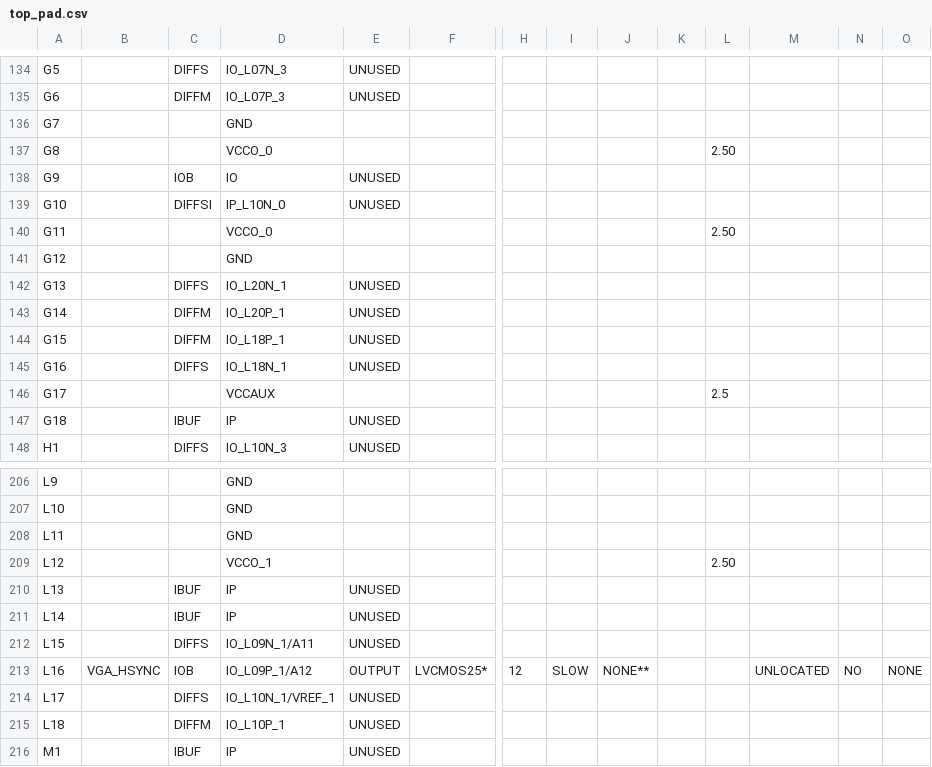
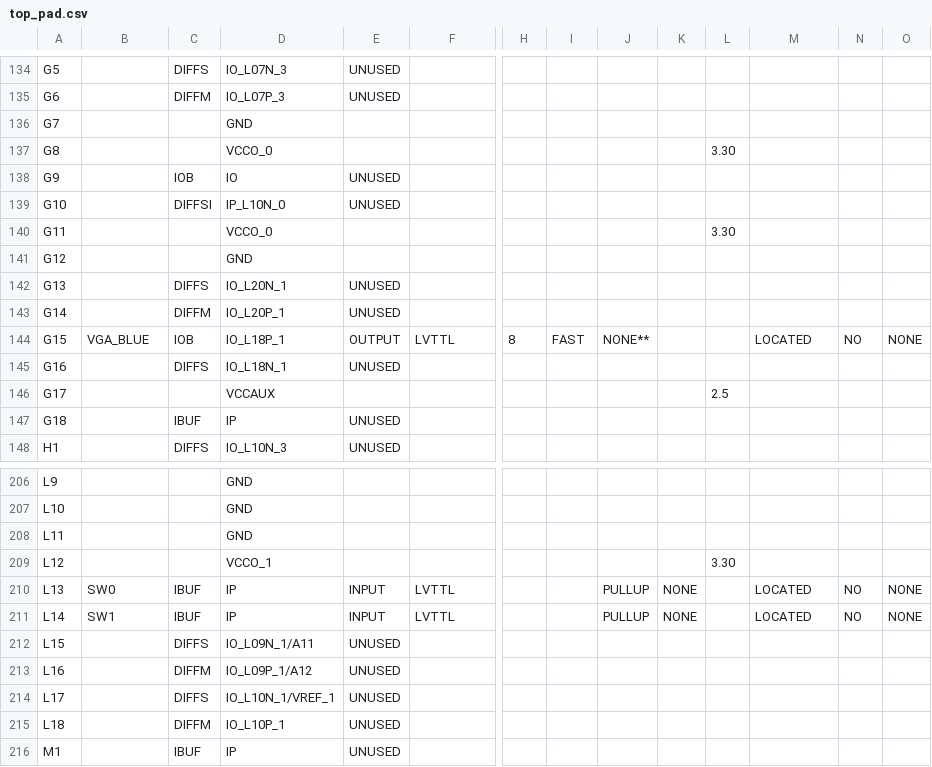
Before and after one commit to sabbirahm3d/courses, a CSV file: hw/hw01/top_pad.csv, drawn as a sheet; only a part is shown, gaps mark what is left out; the diff covers the shown part only; the diff names each change by its address in the sheet, - before the commit and + after, or states it on an @@ line.

```diff
--- a/hw/hw01/top_pad.csv
+++ b/hw/hw01/top_pad.csv
-L137: 2.50
+L137: 3.30
-L140: 2.50
+L140: 3.30
-B144: (empty)
+B144: VGA_BLUE
-C144: DIFFM
+C144: IOB
-E144: UNUSED
+E144: OUTPUT
-F144: (empty)
+F144: LVTTL
-H144: (empty)
+H144: 8
-I144: (empty)
+I144: FAST
-J144: (empty)
+J144: NONE**
-M144: (empty)
+M144: LOCATED
-N144: (empty)
+N144: NO
-O144: (empty)
+O144: NONE
-L209: 2.50
+L209: 3.30
-B210: (empty)
+B210: SW0
-E210:E211: UNUSED
+E210:E211: INPUT
-F210:F211: (empty)
+F210:F211: LVTTL
-J210:J211: (empty)
+J210:J211: PULLUP
-K210:K211: (empty)
+K210:K211: NONE
-M210:M211: (empty)
+M210:M211: LOCATED
-N210:N211: (empty)
+N210:N211: NO
-O210:O211: (empty)
+O210:O211: NONE
-B211: (empty)
+B211: SW1
-B213: VGA_HSYNC
+B213: (empty)
-C213: IOB
+C213: DIFFM
-E213: OUTPUT
+E213: UNUSED
-F213: LVCMOS25*
+F213: (empty)
-H213: 12
+H213: (empty)
-I213: SLOW
+I213: (empty)
-J213: NONE**
+J213: (empty)
-M213: UNLOCATED
+M213: (empty)
-N213: NO
+N213: (empty)
-O213: NONE
+O213: (empty)
```
Also changed, not shown: 135 edited cells elsewhere in this file, 53 other files.
